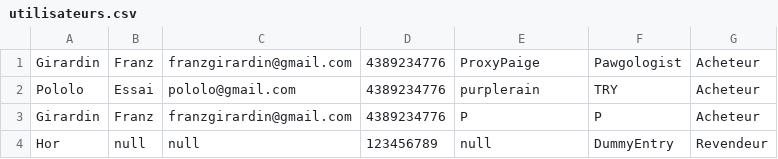
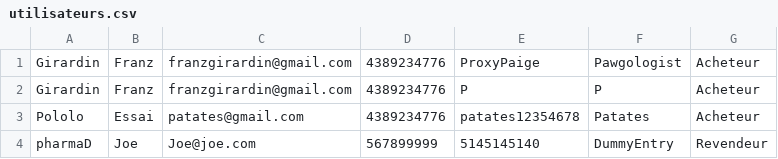
Before and after one commit to CodeKafka/IFT2255UniShopByUniBuy, a CSV file: utilisateurs.csv, drawn as a sheet.

```diff
--- a/utilisateurs.csv
+++ b/utilisateurs.csv
@@ -1,4 +1,4 @@
 Girardin,Franz,franzgirardin@gmail.com,4389234776,ProxyPaige,Pawgologist,Acheteur
-Pololo,Essai,pololo@gmail.com,4389234776,purplerain,TRY,Acheteur
 Girardin,Franz,franzgirardin@gmail.com,4389234776,P,P,Acheteur
-Hor,null,null,123456789,null,DummyEntry,Revendeur
+Pololo,Essai,patates@gmail.com,4389234776,patates12354678,Patates,Acheteur
+pharmaD,Joe,Joe@joe.com,567899999,5145145140,DummyEntry,Revendeur
```
Also changed, not shown: typeDeProduits.csv, 13 other files.
